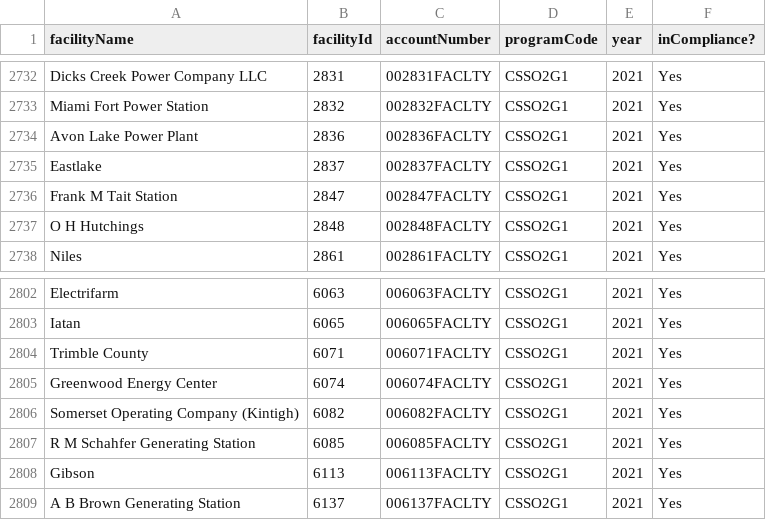
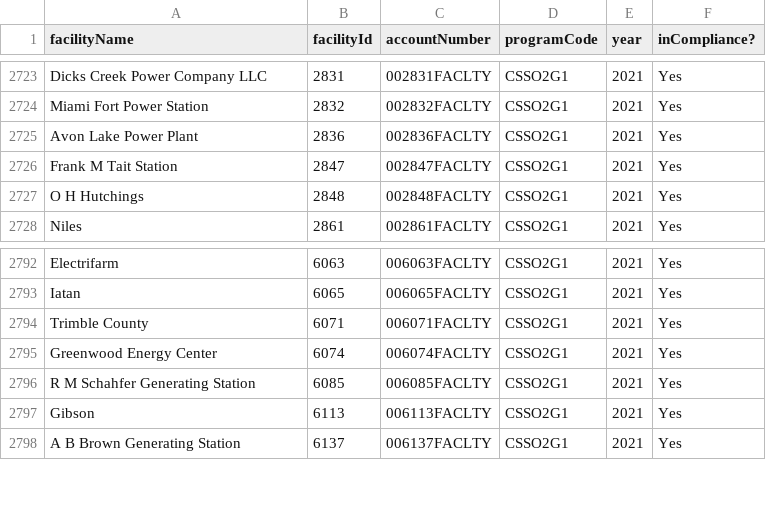
Before and after one commit to USEPA/campdRShinyDataSource, a CSV file: data/facility-map/complianceDataTableForDownload.csv, drawn as a sheet; only a part is shown, gaps mark what is left out; removed rows and columns are numbered as before the commit, all else as after; the diff covers the shown part only; the diff names each change by its address in the sheet, - before the commit and + after, or states it on an @@ line.

```diff
--- a/data/facility-map/complianceDataTableForDownload.csv
+++ b/data/facility-map/complianceDataTableForDownload.csv
-row 2735: Eastlake | 2837 | 002837FACLTY | CSSO2G1 | 2021 | Yes
-row 2806: Somerset Operating Company (Kintigh) | 6082 | 006082FACLTY | CSSO2G1 | 2021 | Yes
```
Also changed, not shown: 3 added rows and 9 removed rows elsewhere in this file.
